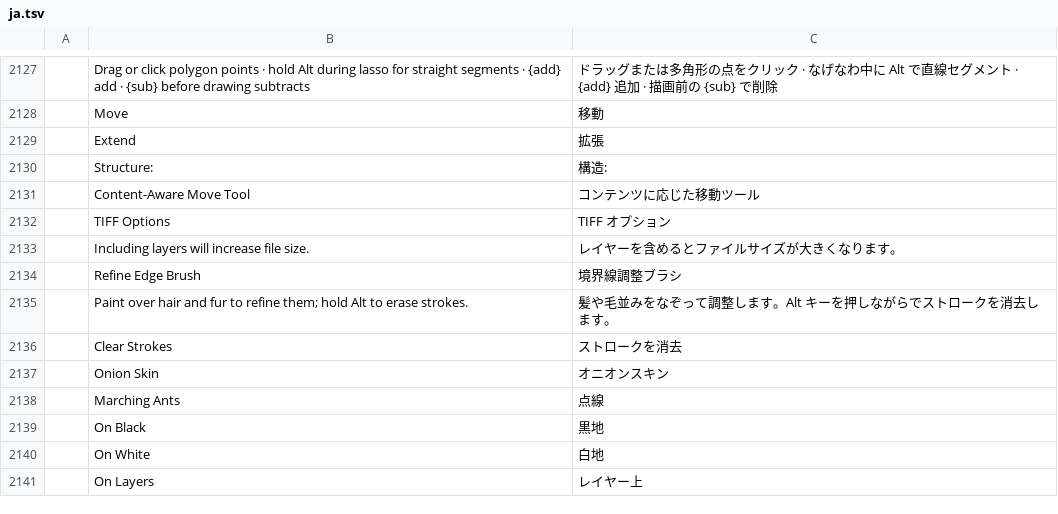
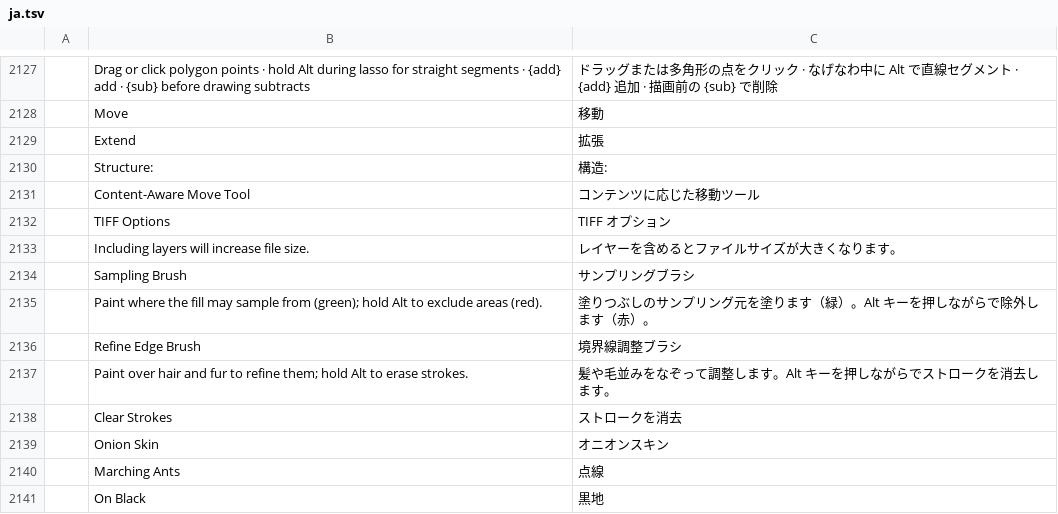
Before and after one commit to treeforjs/photocraft, a TSV file: crates/ui-egui/src/i18n/ja.tsv, drawn as a sheet; only a part is shown, gaps mark what is left out; the shorter side is filled out with more unchanged rows; the diff names each change by its address in the sheet, - before the commit and + after, or states it on an @@ line.

```diff
--- a/crates/ui-egui/src/i18n/ja.tsv
+++ b/crates/ui-egui/src/i18n/ja.tsv
+row 2134:  | Sampling Brush | サンプリングブラシ
+row 2135:  | Paint where the fill may sample from (green); hold Alt to exclude areas (red). | 塗りつぶしのサンプリング元を塗ります（緑）。Alt キーを押しながらで除外します（赤）。
```
Also changed, not shown: crates/ui-egui/src/i18n/el.tsv, crates/ui-egui/src/i18n/ko.tsv, 26 other files.
